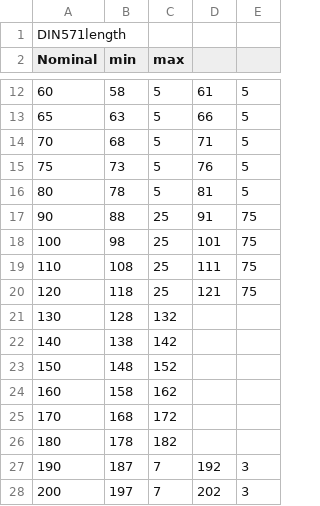
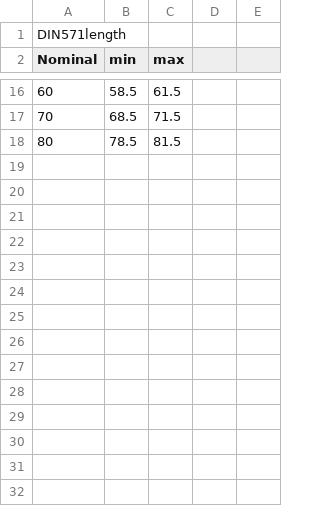
Before and after one commit to shaise/FreeCAD_FastenersWB, a CSV file: FsData/din571length.csv, drawn as a sheet; only a part is shown, gaps mark what is left out; the diff covers the shown part only.

Commit message:
din96 lenght

```diff
--- a/FsData/din571length.csv
+++ b/FsData/din571length.csv
@@ -12,17 +16,3 @@
-"60",58,5,61,5
-"65",63,5,66,5
-"70",68,5,71,5
-"75",73,5,76,5
-"80",78,5,81,5
-"90",88,25,91,75
-"100",98,25,101,75
-"110",108,25,111,75
-"120",118,25,121,75
-"130",128,132
-"140",138,142
-"150",148,152
-"160",158,162
-"170",168,172
-"180",178,182
-"190",187,7,192,3
-"200",197,7,202,3
+"60",58.5,61.5
+"70",68.5,71.5
+"80",78.5,81.5
```
Also changed, not shown: 5 added rows, 1 removed row and 28 edited cells elsewhere in this file.
